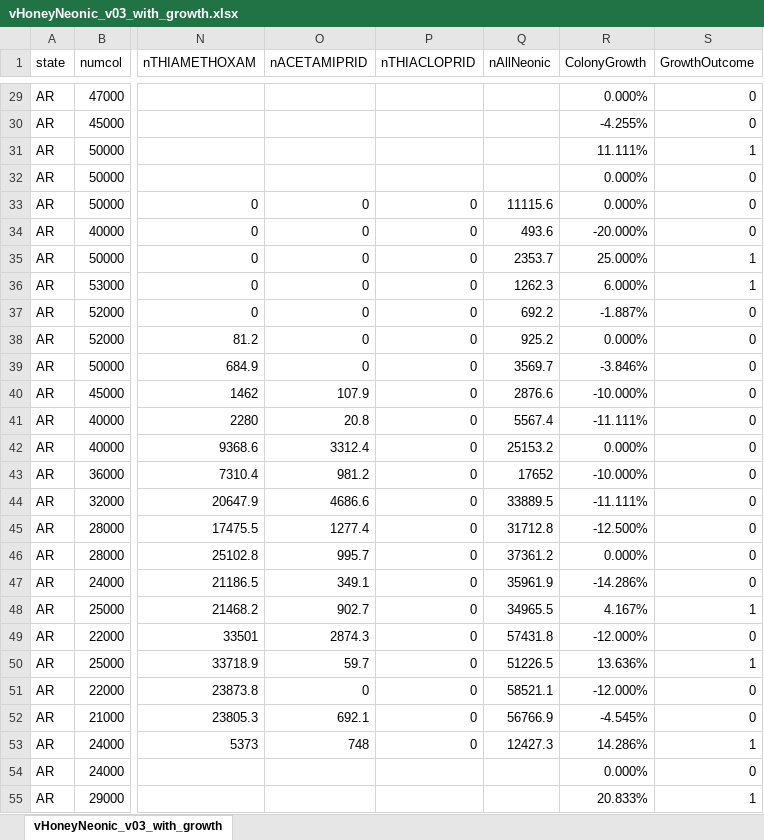
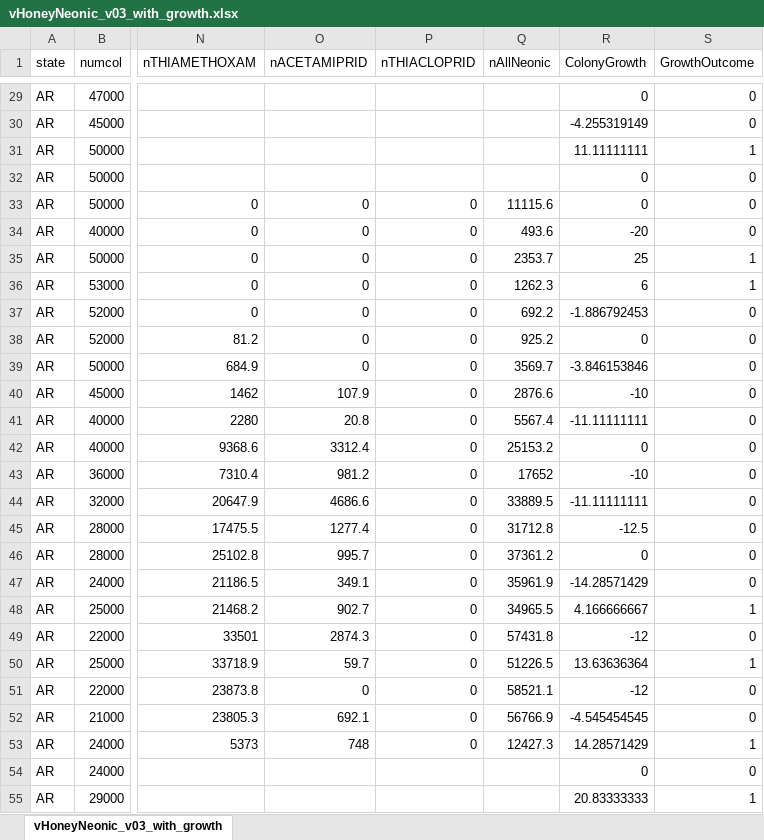
Before and after one commit to mathewqpmiller/Project3-RiotOfTheGreyRock, an Excel workbook: Resources/Data/vHoneyNeonic_v03_with_growth.xlsx, sheet vHoneyNeonic_v03_with_growth, drawn as a sheet; only a part is shown, gaps mark what is left out; values as stored, in another font and other column widths than the file's, no borders; the diff covers the shown part only; the diff names each change by its address in the sheet, - before the commit and + after, or states it on an @@ line.

```diff
--- a/Resources/Data/vHoneyNeonic_v03_with_growth.xlsx (sheet vHoneyNeonic_v03_with_growth)
+++ b/Resources/Data/vHoneyNeonic_v03_with_growth.xlsx (sheet vHoneyNeonic_v03_with_growth)
-R29 (ColonyGrowth): 0.000%
+R29 (ColonyGrowth): 0
-R30 (ColonyGrowth): -4.255%
+R30 (ColonyGrowth): -4.255319149
-R31 (ColonyGrowth): 11.111%
+R31 (ColonyGrowth): 11.11111111
-R32:R33 (ColonyGrowth): 0.000%
+R32:R33 (ColonyGrowth): 0
-R34 (ColonyGrowth): -20.000%
+R34 (ColonyGrowth): -20
-R35 (ColonyGrowth): 25.000%
+R35 (ColonyGrowth): 25
-R36 (ColonyGrowth): 6.000%
+R36 (ColonyGrowth): 6
-R37 (ColonyGrowth): -1.887%
+R37 (ColonyGrowth): -1.886792453
-R38 (ColonyGrowth): 0.000%
+R38 (ColonyGrowth): 0
-R39 (ColonyGrowth): -3.846%
+R39 (ColonyGrowth): -3.846153846
-R40 (ColonyGrowth): -10.000%
+R40 (ColonyGrowth): -10
-R41 (ColonyGrowth): -11.111%
+R41 (ColonyGrowth): -11.11111111
-R42 (ColonyGrowth): 0.000%
+R42 (ColonyGrowth): 0
-R43 (ColonyGrowth): -10.000%
+R43 (ColonyGrowth): -10
-R44 (ColonyGrowth): -11.111%
+R44 (ColonyGrowth): -11.11111111
-R45 (ColonyGrowth): -12.500%
+R45 (ColonyGrowth): -12.5
-R46 (ColonyGrowth): 0.000%
+R46 (ColonyGrowth): 0
-R47 (ColonyGrowth): -14.286%
+R47 (ColonyGrowth): -14.28571429
-R48 (ColonyGrowth): 4.167%
+R48 (ColonyGrowth): 4.166666667
-R49 (ColonyGrowth): -12.000%
+R49 (ColonyGrowth): -12
-R50 (ColonyGrowth): 13.636%
+R50 (ColonyGrowth): 13.63636364
-R51 (ColonyGrowth): -12.000%
+R51 (ColonyGrowth): -12
-R52 (ColonyGrowth): -4.545%
+R52 (ColonyGrowth): -4.545454545
-R53 (ColonyGrowth): 14.286%
+R53 (ColonyGrowth): 14.28571429
-R54 (ColonyGrowth): 0.000%
+R54 (ColonyGrowth): 0
-R55 (ColonyGrowth): 20.833%
+R55 (ColonyGrowth): 20.83333333
```
Also changed, not shown: 1105 edited cells elsewhere in this sheet, 6 other files.
